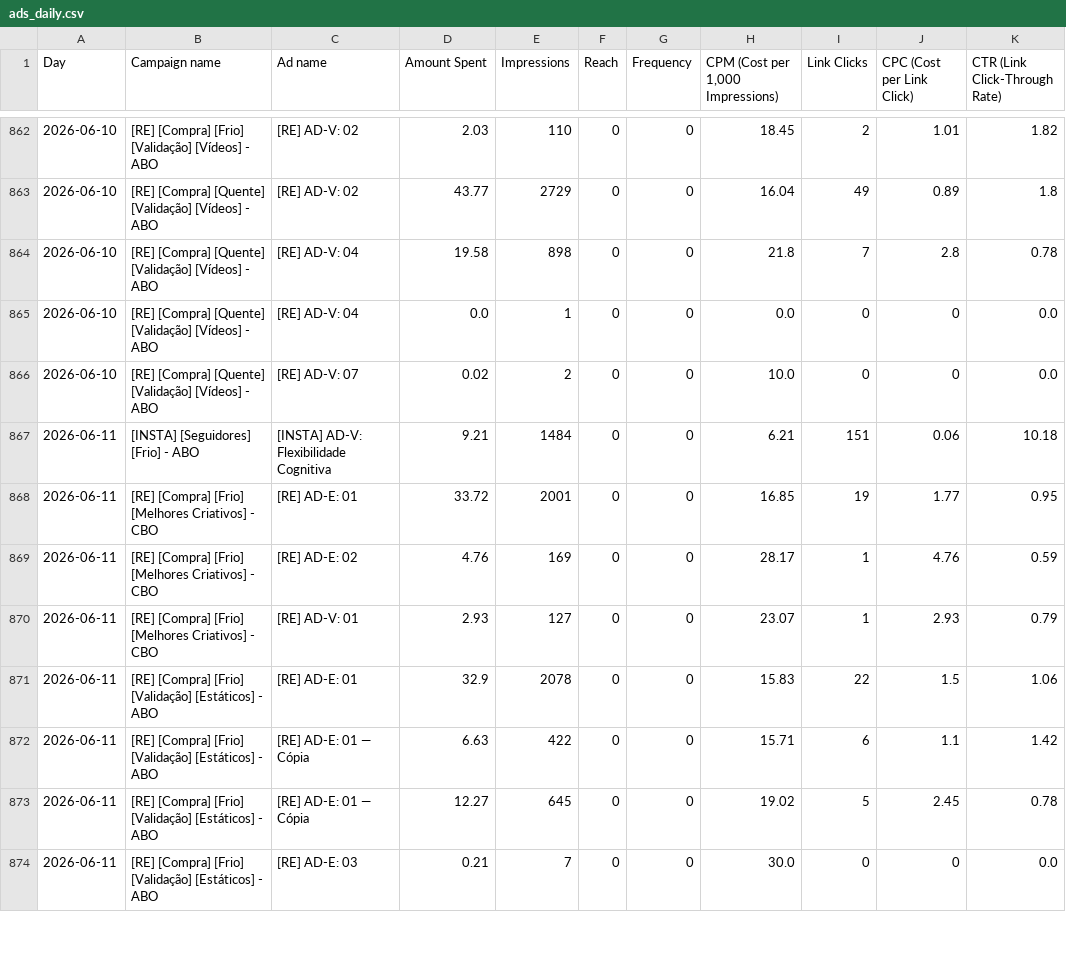
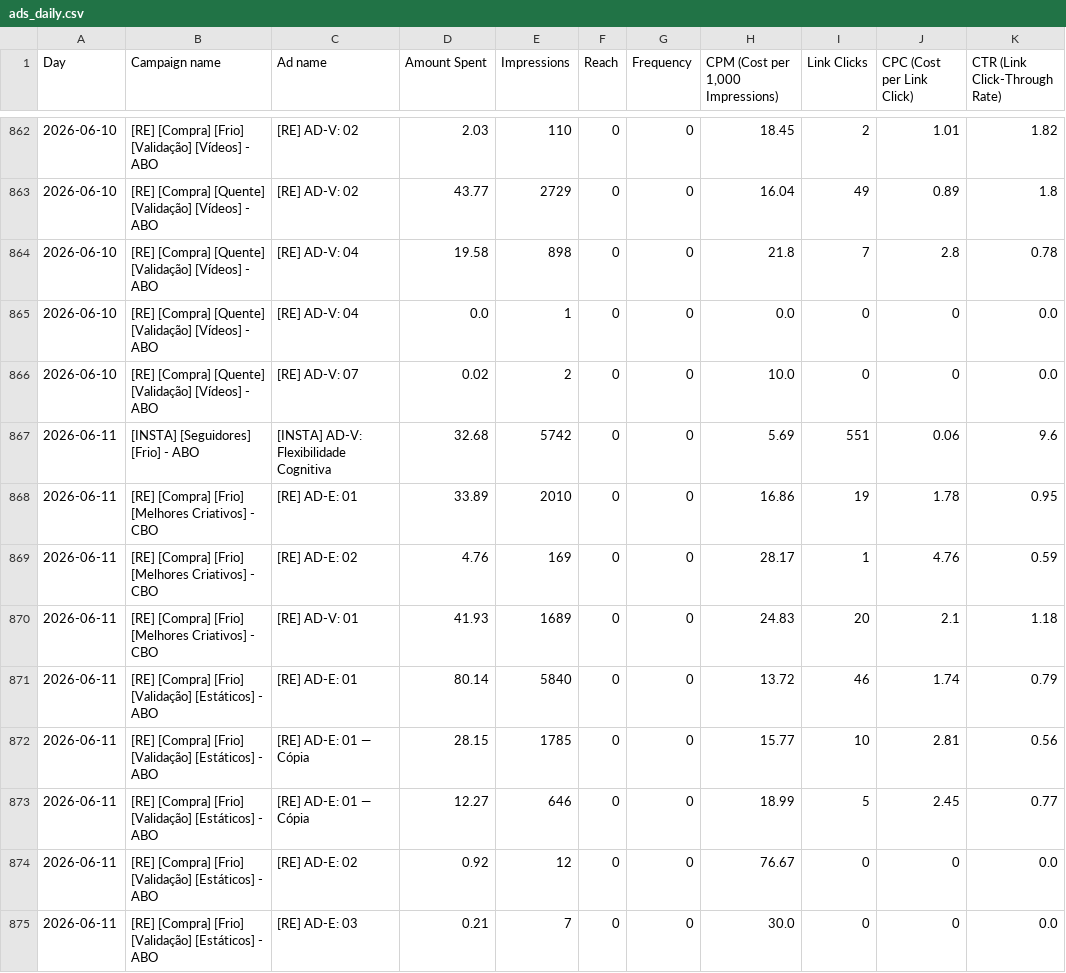
Before and after one commit to nathaliaheringer/dashboard-vendas, a CSV file: dashboard-vendas/ads_daily.csv, drawn as a sheet; only a part is shown, gaps mark what is left out; the diff covers the shown part only.

```diff
--- a/dashboard-vendas/ads_daily.csv
+++ b/dashboard-vendas/ads_daily.csv
@@ -866,9 +866,10 @@ Day,Campaign name,Ad name,Amount Spent,Impressions,Reach,Frequency,"CPM (Cost pe
 2026-06-10,[RE] [Compra] [Quente] [Validação] [Vídeos] - ABO,[RE] AD-V: 07,0.02,2,0,0,10.0,0,0,0.0
-2026-06-11,[INSTA] [Seguidores] [Frio] - ABO,[INSTA] AD-V: Flexibilidade Cognitiva,9.21,1484,0,0,6.21,151,0.06,10.18
-2026-06-11,[RE] [Compra] [Frio] [Melhores Criativos] - CBO,[RE] AD-E: 01,33.72,2001,0,0,16.85,19,1.77,0.95
+2026-06-11,[INSTA] [Seguidores] [Frio] - ABO,[INSTA] AD-V: Flexibilidade Cognitiva,32.68,5742,0,0,5.69,551,0.06,9.6
+2026-06-11,[RE] [Compra] [Frio] [Melhores Criativos] - CBO,[RE] AD-E: 01,33.89,2010,0,0,16.86,19,1.78,0.95
 2026-06-11,[RE] [Compra] [Frio] [Melhores Criativos] - CBO,[RE] AD-E: 02,4.76,169,0,0,28.17,1,4.76,0.59
-2026-06-11,[RE] [Compra] [Frio] [Melhores Criativos] - CBO,[RE] AD-V: 01,2.93,127,0,0,23.07,1,2.93,0.79
-2026-06-11,[RE] [Compra] [Frio] [Validação] [Estáticos] - ABO,[RE] AD-E: 01,32.9,2078,0,0,15.83,22,1.5,1.06
-2026-06-11,[RE] [Compra] [Frio] [Validação] [Estáticos] - ABO,[RE] AD-E: 01 — Cópia,6.63,422,0,0,15.71,6,1.1,1.42
-2026-06-11,[RE] [Compra] [Frio] [Validação] [Estáticos] - ABO,[RE] AD-E: 01 — Cópia,12.27,645,0,0,19.02,5,2.45,0.78
+2026-06-11,[RE] [Compra] [Frio] [Melhores Criativos] - CBO,[RE] AD-V: 01,41.93,1689,0,0,24.83,20,2.1,1.18
+2026-06-11,[RE] [Compra] [Frio] [Validação] [Estáticos] - ABO,[RE] AD-E: 01,80.14,5840,0,0,13.72,46,1.74,0.79
+2026-06-11,[RE] [Compra] [Frio] [Validação] [Estáticos] - ABO,[RE] AD-E: 01 — Cópia,28.15,1785,0,0,15.77,10,2.81,0.56
+2026-06-11,[RE] [Compra] [Frio] [Validação] [Estáticos] - ABO,[RE] AD-E: 01 — Cópia,12.27,646,0,0,18.99,5,2.45,0.77
+2026-06-11,[RE] [Compra] [Frio] [Validação] [Estáticos] - ABO,[RE] AD-E: 02,0.92,12,0,0,76.67,0,0,0.0
 2026-06-11,[RE] [Compra] [Frio] [Validação] [Estáticos] - ABO,[RE] AD-E: 03,0.21,7,0,0,30.0,0,0,0.0
```
Also changed, not shown: 10 added rows and 23 edited cells elsewhere in this file, 1 other file.
